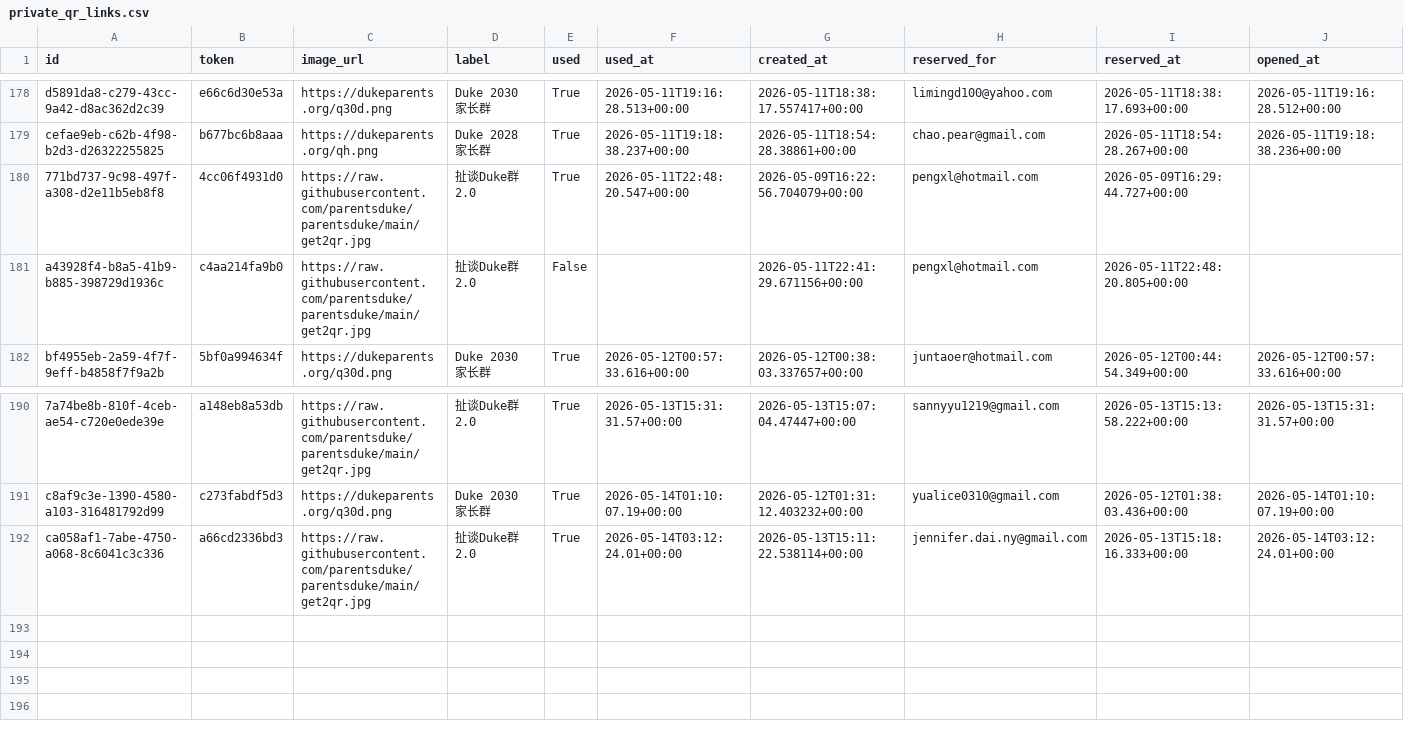
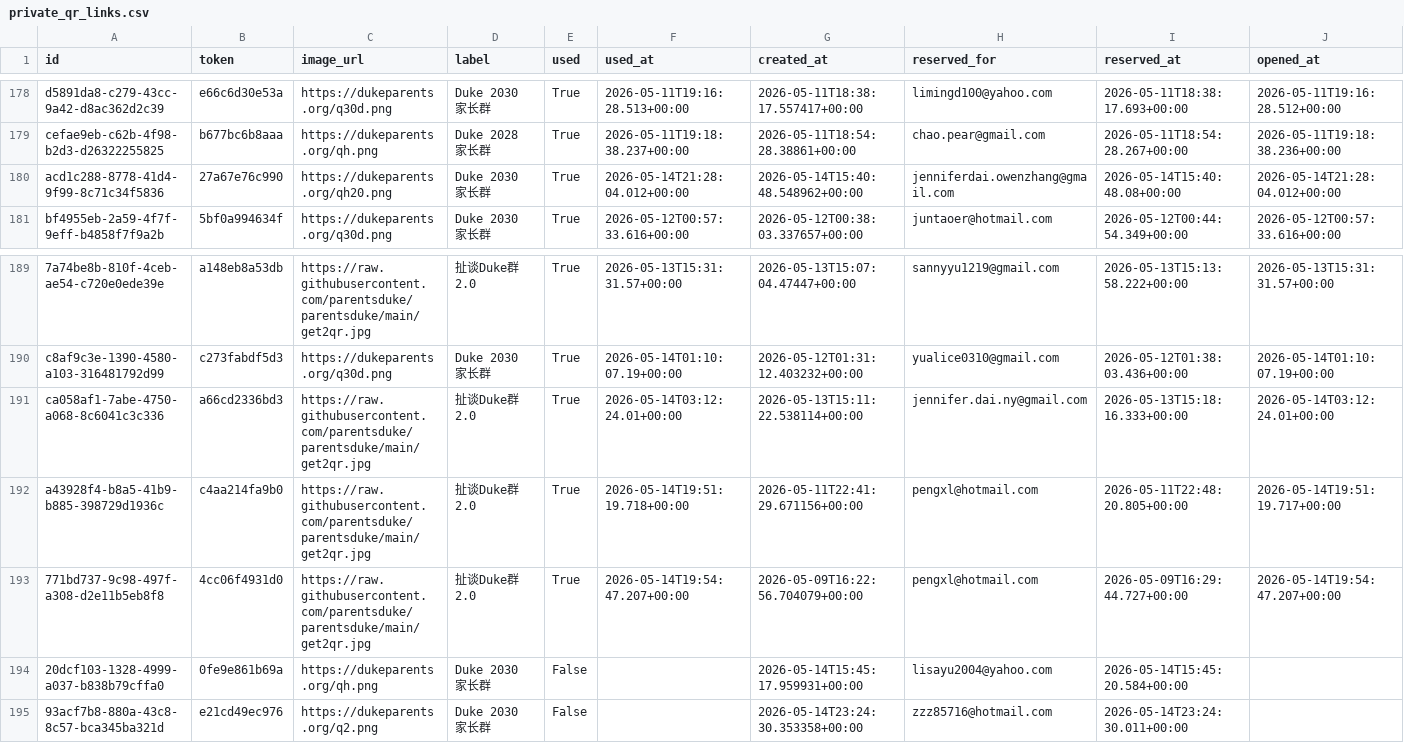
Before and after one commit to parentsduke/parentsduke, a CSV file: backup/latest/private_qr_links.csv, drawn as a sheet; only a part is shown, gaps mark what is left out; removed rows and columns are numbered as before the commit, all else as after; rows hold the shown columns only; the diff names each change by its address in the sheet, - before the commit and + after, or states it on an @@ line.

```diff
--- a/backup/latest/private_qr_links.csv
+++ b/backup/latest/private_qr_links.csv
-row 180: 771bd737-9c98-497f-a308-d2e11b5eb8f8 | 4cc06f4931d0 | https://raw.githubusercontent.com/parentsduke/parentsduke/main/get2qr.jpg | 扯谈Duke群2.0 | True | 2026-05-11T22:48:20.547+00:00 | 2026-05-09T16:22:56.704079+00:00 | pengxl@hotmail.com | 2026-05-09T16:29:44.727+00:00
-row 181: a43928f4-b8a5-41b9-b885-398729d1936c | c4aa214fa9b0 | https://raw.githubusercontent.com/parentsduke/parentsduke/main/get2qr.jpg | 扯谈Duke群2.0 | False |  | 2026-05-11T22:41:29.671156+00:00 | pengxl@hotmail.com | 2026-05-11T22:48:20.805+00:00
+row 180: acd1c288-8778-41d4-9f99-8c71c34f5836 | 27a67e76c990 | https://dukeparents.org/qh20.png | Duke 2030 家长群 | True | 2026-05-14T21:28:04.012+00:00 | 2026-05-14T15:40:48.548962+00:00 | jenniferdai.owenzhang@gmail.com | 2026-05-14T15:40:48.08+00:00 | 2026-05-14T21:28:04.012+00:00
+row 192: a43928f4-b8a5-41b9-b885-398729d1936c | c4aa214fa9b0 | https://raw.githubusercontent.com/parentsduke/parentsduke/main/get2qr.jpg | 扯谈Duke群2.0 | True | 2026-05-14T19:51:19.718+00:00 | 2026-05-11T22:41:29.671156+00:00 | pengxl@hotmail.com | 2026-05-11T22:48:20.805+00:00 | 2026-05-14T19:51:19.717+00:00
+row 193: 771bd737-9c98-497f-a308-d2e11b5eb8f8 | 4cc06f4931d0 | https://raw.githubusercontent.com/parentsduke/parentsduke/main/get2qr.jpg | 扯谈Duke群2.0 | True | 2026-05-14T19:54:47.207+00:00 | 2026-05-09T16:22:56.704079+00:00 | pengxl@hotmail.com | 2026-05-09T16:29:44.727+00:00 | 2026-05-14T19:54:47.207+00:00
+row 194: 20dcf103-1328-4999-a037-b838b79cffa0 | 0fe9e861b69a | https://dukeparents.org/qh.png | Duke 2030 家长群 | False |  | 2026-05-14T15:45:17.959931+00:00 | lisayu2004@yahoo.com | 2026-05-14T15:45:20.584+00:00
+row 195: 93acf7b8-880a-43c8-8c57-bca345ba321d | e21cd49ec976 | https://dukeparents.org/q2.png | Duke 2030 家长群 | False |  | 2026-05-14T23:24:30.353358+00:00 | zzz85716@hotmail.com | 2026-05-14T23:24:30.011+00:00
```
Also changed, not shown: backup/latest/admissions_submissions.csv, backup/latest/admissions_submissionsMulti.csv, 9 other files.
